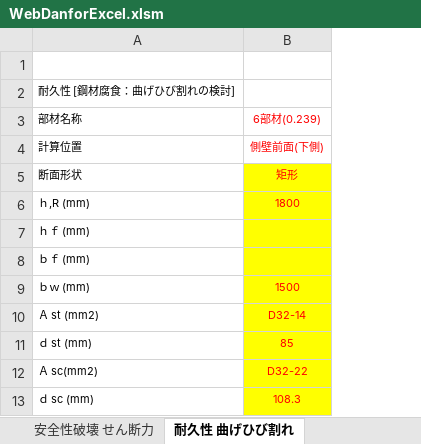
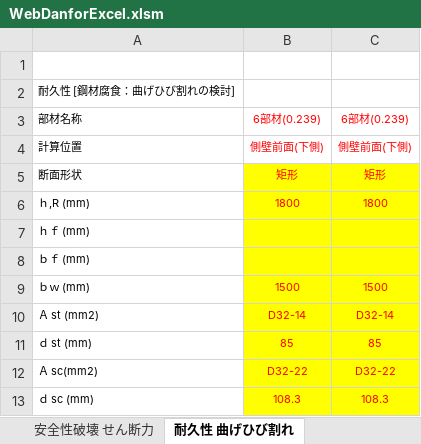
Before and after one commit to structuralengine/WebDanforExcel, an Excel workbook: WebDanforExcel.xlsm, sheet 耐久性 曲げひび割れ, drawn as a sheet; only a part is shown; values as stored, in another font and other column widths than the file's, no borders; charts and pictures not drawn; the diff names each change by its address in the sheet, - before the commit and + after, or states it on an @@ line.

```diff
--- a/WebDanforExcel.xlsm (sheet 耐久性 曲げひび割れ)
+++ b/WebDanforExcel.xlsm (sheet 耐久性 曲げひび割れ)
+column C, rows 3-13: 6部材(0.239) | 側壁前面(下側) | 矩形 | 1800 |  |  | 1500 | D32-14 | 85 | D32-22 | 108.3
```
Also changed, not shown: sheet 耐久性 せん断ひび割れ, sheet ご利用方法, charts or pictures.
